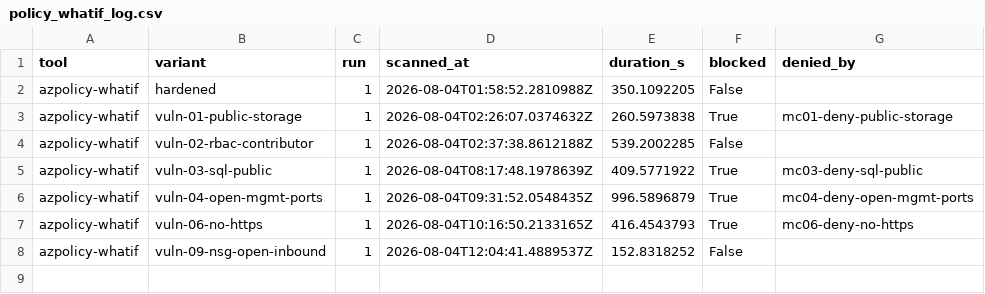
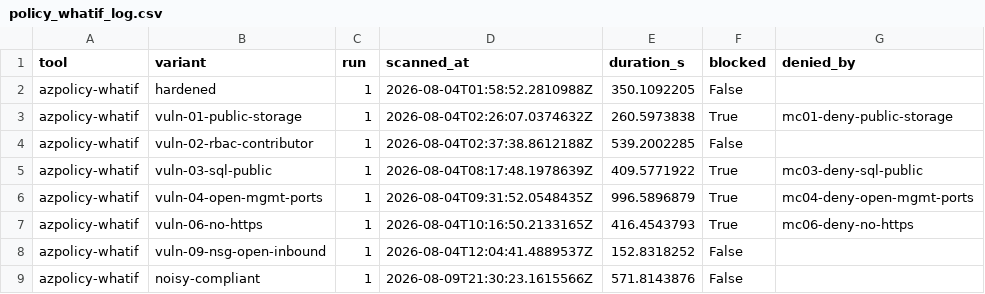
Before and after one commit to sammyonyekwere/fintech-misconfig-benchmark, a CSV file: results/policy_whatif_log.csv, drawn as a sheet.

```diff
--- a/results/policy_whatif_log.csv
+++ b/results/policy_whatif_log.csv
@@ -8 +8,2 @@
 "azpolicy-whatif","vuln-09-nsg-open-inbound","1","2026-08-04T12:04:41.4889537Z","152.8318252","False",""
+"azpolicy-whatif","noisy-compliant","1","2026-08-09T21:30:23.1615566Z","571.8143876","False",""
```
Also changed, not shown: results/run_log.csv, 7 other files.
